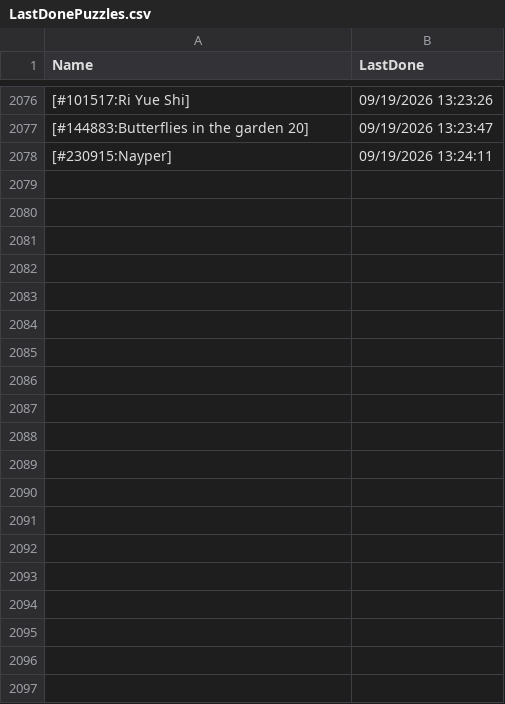
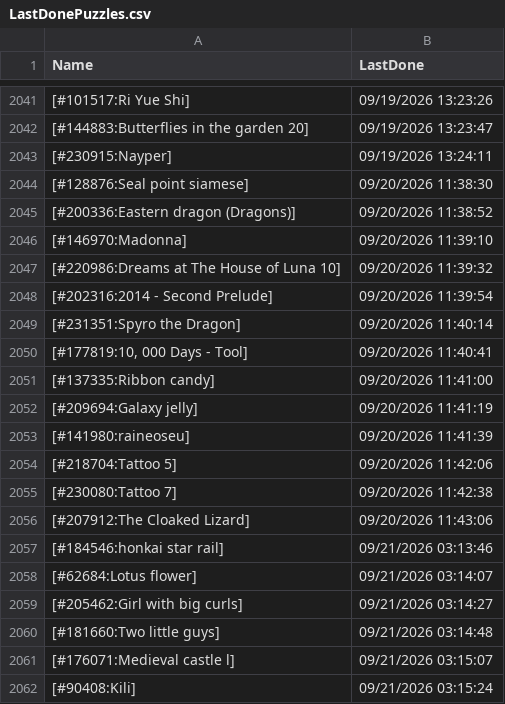
Before and after one commit to pifopi/BestNonogram, a CSV file: config/LastDonePuzzles.csv, drawn as a sheet; only a part is shown, gaps mark what is left out; the diff covers the shown part only; the diff names each change by its address in the sheet, - before the commit and + after, or states it on an @@ line.

```diff
--- a/config/LastDonePuzzles.csv
+++ b/config/LastDonePuzzles.csv
+row 2044: [#128876:Seal point siamese] | 09/20/2026 11:38:30
+row 2045: [#200336:Eastern dragon (Dragons)] | 09/20/2026 11:38:52
+row 2046: [#146970:Madonna] | 09/20/2026 11:39:10
+row 2047: [#220986:Dreams at The House of Luna 10] | 09/20/2026 11:39:32
+row 2048: [#202316:2014 - Second Prelude] | 09/20/2026 11:39:54
+row 2049: [#231351:Spyro the Dragon] | 09/20/2026 11:40:14
+row 2050: [#177819:10, 000 Days - Tool] | 09/20/2026 11:40:41
+row 2051: [#137335:Ribbon candy] | 09/20/2026 11:41:00
+row 2052: [#209694:Galaxy jelly] | 09/20/2026 11:41:19
+row 2053: [#141980:raineoseu] | 09/20/2026 11:41:39
+row 2054: [#218704:Tattoo 5] | 09/20/2026 11:42:06
+row 2055: [#230080:Tattoo 7] | 09/20/2026 11:42:38
+row 2056: [#207912:The Cloaked Lizard] | 09/20/2026 11:43:06
+row 2057: [#184546:honkai star rail] | 09/21/2026 03:13:46
+row 2058: [#62684:Lotus flower] | 09/21/2026 03:14:07
+row 2059: [#205462:Girl with big curls] | 09/21/2026 03:14:27
+row 2060: [#181660:Two little guys] | 09/21/2026 03:14:48
+row 2061: [#176071:Medieval castle l] | 09/21/2026 03:15:07
+row 2062: [#90408:Kili] | 09/21/2026 03:15:24
```
Also changed, not shown: 16 added rows and 35 removed rows elsewhere in this file.
